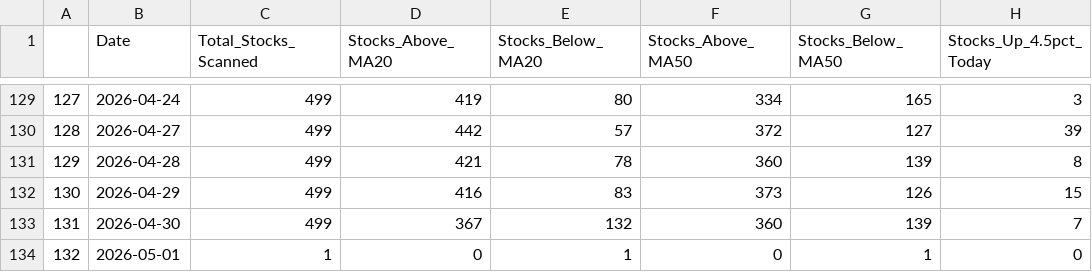
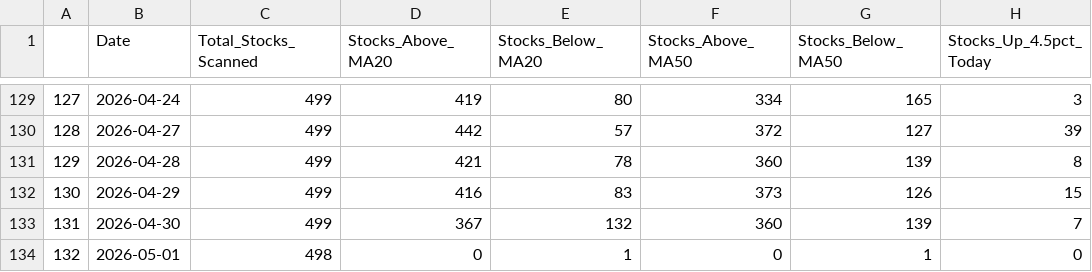
Before and after one commit to upendra-18/Multi-Regime-Market-State-Detection---Adaptive-Capital-Allocation-System, a CSV file: data/daily_summary.csv, drawn as a sheet; only a part is shown, gaps mark what is left out; the diff names each change by its address in the sheet, - before the commit and + after, or states it on an @@ line.

```diff
--- a/data/daily_summary.csv
+++ b/data/daily_summary.csv
-C134 (Total_Stocks_Scanned): 1
+C134 (Total_Stocks_Scanned): 498
```
Also changed, not shown: 1 other file.
